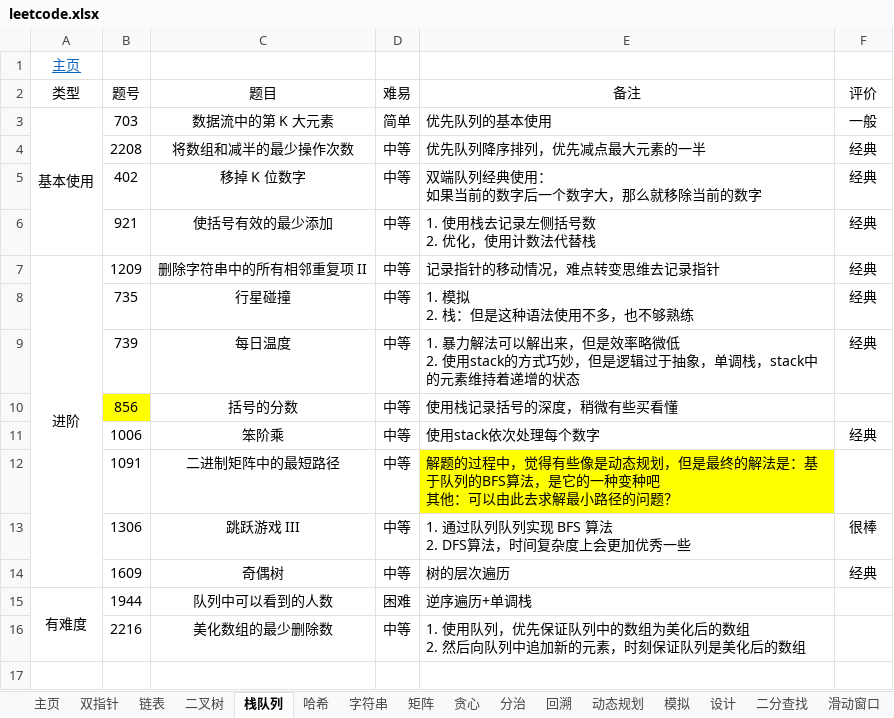
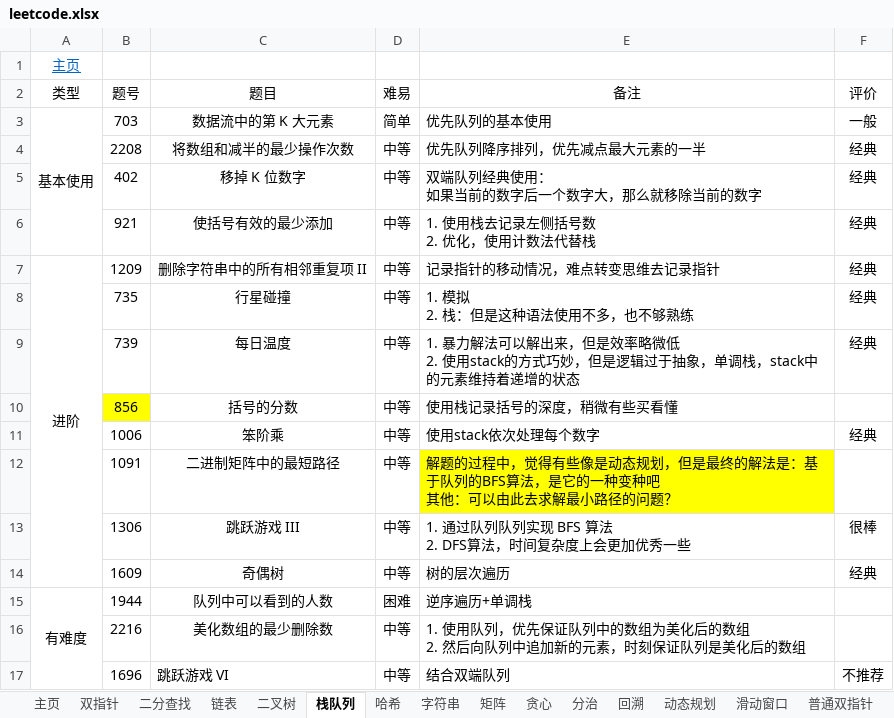
Before and after one commit to krest32/leetcode-record, an Excel workbook: leetcode/1. statistics/leetcode.xlsx, sheet 栈队列, drawn as a sheet; values as stored, in another font and other column widths than the file's, no borders; the diff names each change by its address in the sheet, - before the commit and + after, or states it on an @@ line.

```diff
--- a/leetcode/1. statistics/leetcode.xlsx (sheet 栈队列)
+++ b/leetcode/1. statistics/leetcode.xlsx (sheet 栈队列)
@@ sheet tab order changed: 主页 | 双指针 | 二分查找 | 链表 | 二叉树 | 栈队列 | 哈希 | 字符串 | 矩阵 | 贪心 | 分治 | 回溯 | 动态规划 | 滑动窗口 | 普通双指针 @@
+row 17:  | 1696 | 跳跃游戏 VI | 中等 | 结合双端队列 | 不推荐
```
Also changed, not shown: sheet 滑动窗口, sheet 模拟, sheet 动态规划, sheet 二分查找, 9 other files.
